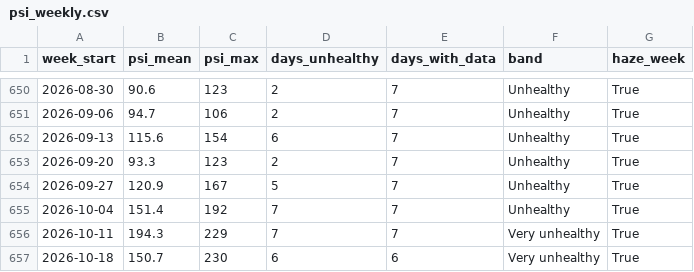
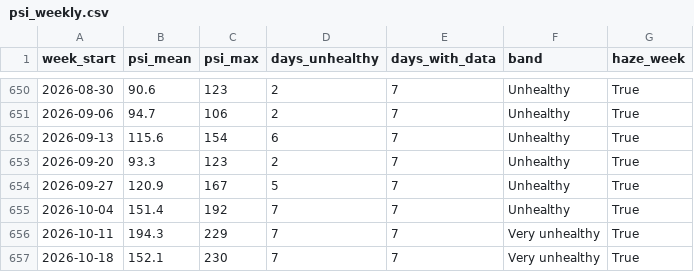
Before and after one commit to laujuehua/sg-epi-radar, a CSV file: data/processed/psi_weekly.csv, drawn as a sheet; only a part is shown, gaps mark what is left out.

```diff
--- a/data/processed/psi_weekly.csv
+++ b/data/processed/psi_weekly.csv
@@ -656,2 +656,2 @@ week_start,psi_mean,psi_max,days_unhealthy,days_with_data,band,haze_week
 2026-10-11,194.3,229,7,7,Very unhealthy,True
-2026-10-18,150.7,230,6,6,Very unhealthy,True
+2026-10-18,152.1,230,7,7,Very unhealthy,True
```
Also changed, not shown: data/extra/processed/psi_daily.csv, data/extra/processed/weekly_covariates.csv, 7 other files.
